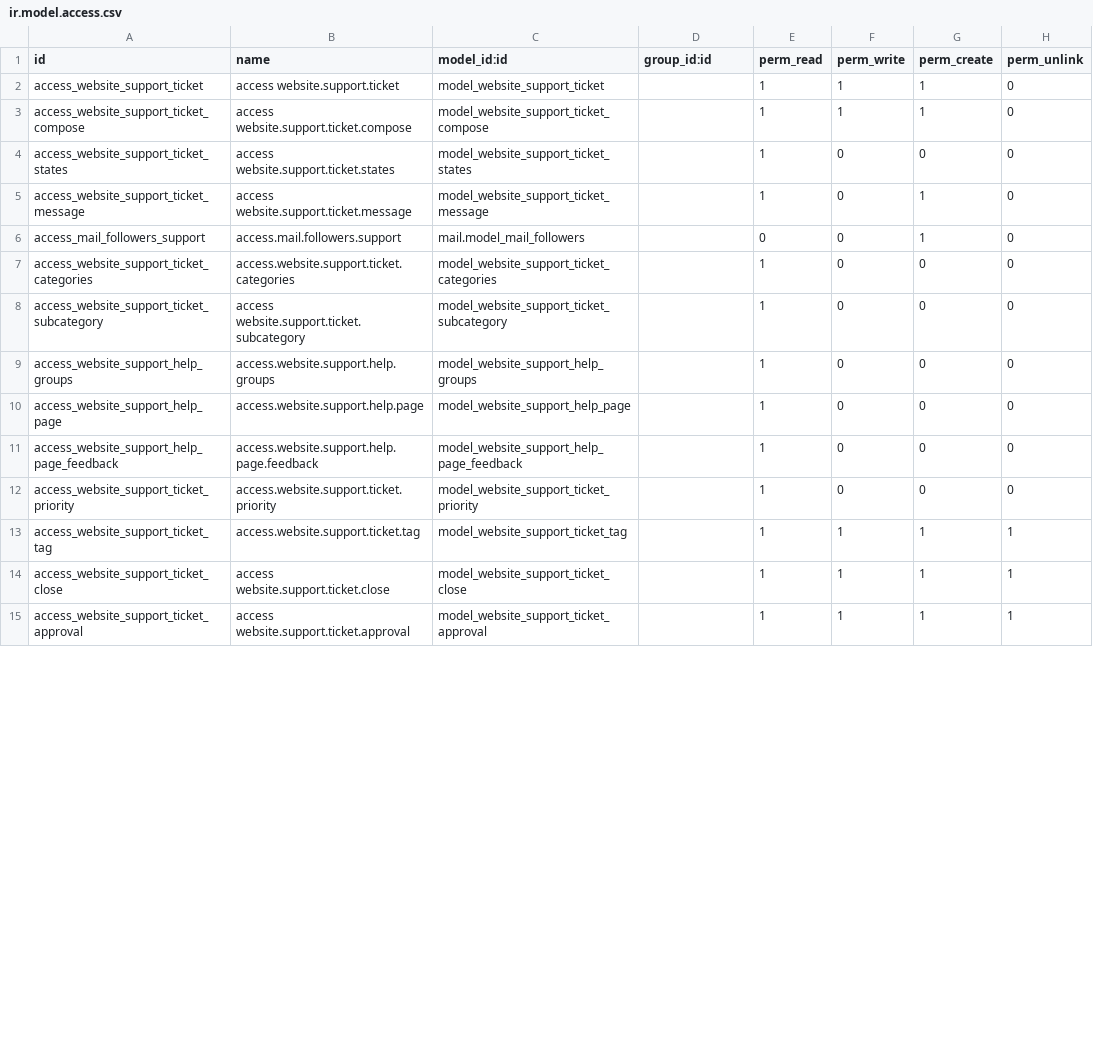
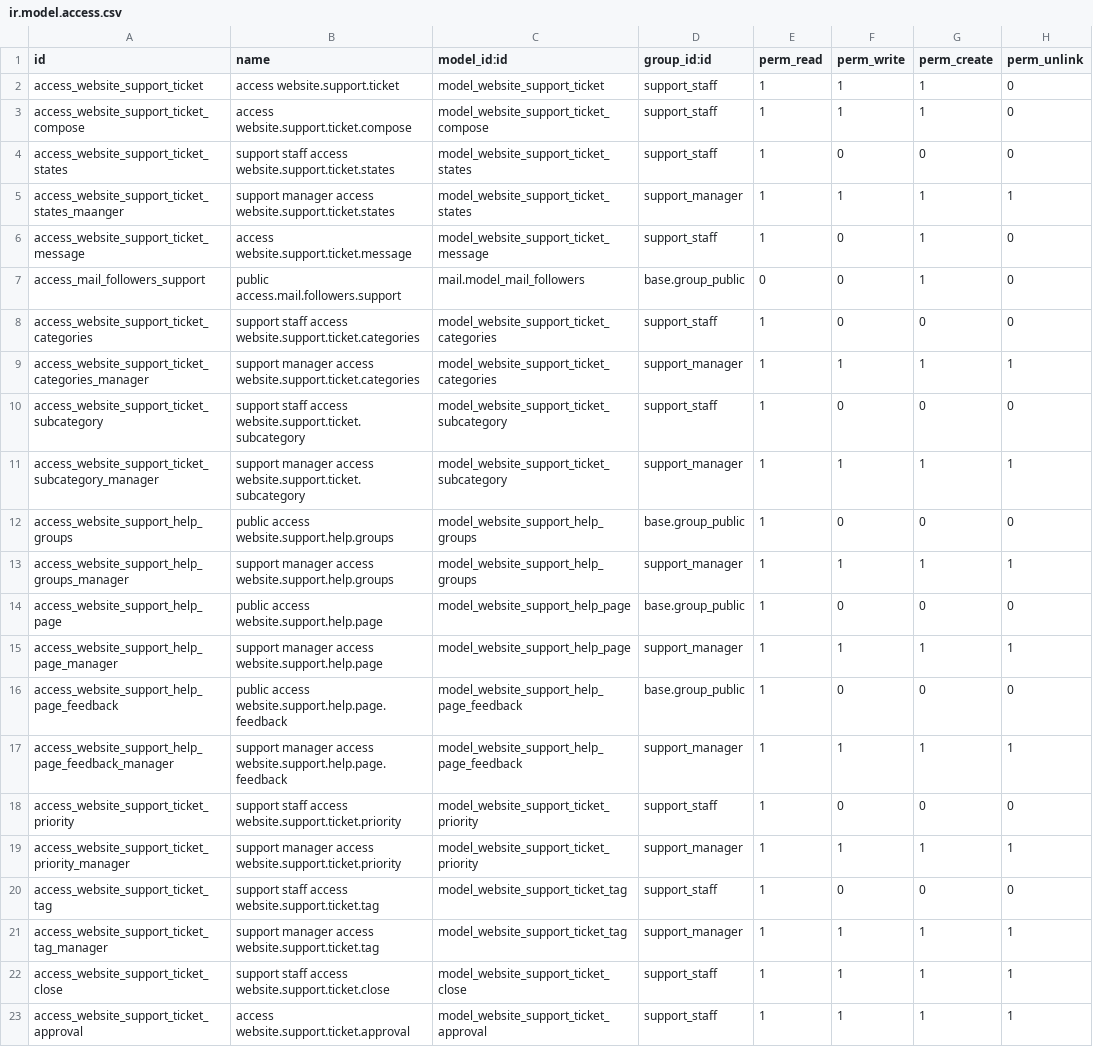
Before and after one commit to SythilTech/Odoo, a CSV file: website_support/security/ir.model.access.csv, drawn as a sheet; only a part is shown; the diff covers the shown part only.

```diff
--- a/website_support/security/ir.model.access.csv
+++ b/website_support/security/ir.model.access.csv
@@ -1,15 +1,23 @@
 id,name,model_id:id,group_id:id,perm_read,perm_write,perm_create,perm_unlink
-access_website_support_ticket,access website.support.ticket,model_website_support_ticket,,1,1,1,0
-access_website_support_ticket_compose,access website.support.ticket.compose,model_website_support_ticket_compose,,1,1,1,0
-access_website_support_ticket_states,access website.support.ticket.states,model_website_support_ticket_states,,1,0,0,0
-access_website_support_ticket_message,access website.support.ticket.message,model_website_support_ticket_message,,1,0,1,0
-access_mail_followers_support,access.mail.followers.support,mail.model_mail_followers,,0,0,1,0
-access_website_support_ticket_categories,access.website.support.ticket.categories,model_website_support_ticket_categories,,1,0,0,0
-access_website_support_ticket_subcategory,access website.support.ticket.subcategory,model_website_support_ticket_subcategory,,1,0,0,0
-access_website_support_help_groups,access.website.support.help.groups,model_website_support_help_groups,,1,0,0,0
-access_website_support_help_page,access.website.support.help.page,model_website_support_help_page,,1,0,0,0
-access_website_support_help_page_feedback,access.website.support.help.page.feedback,model_website_support_help_page_feedback,,1,0,0,0
-access_website_support_ticket_priority,access.website.support.ticket.priority,model_website_support_ticket_priority,,1,0,0,0
-access_website_support_ticket_tag,access.website.support.ticket.tag,model_website_support_ticket_tag,,1,1,1,1
-access_website_support_ticket_close,access website.support.ticket.close,model_website_support_ticket_close,,1,1,1,1
-access_website_support_ticket_approval,access website.support.ticket.approval,model_website_support_ticket_approval,,1,1,1,1
+access_website_support_ticket,access website.support.ticket,model_website_support_ticket,support_staff,1,1,1,0
+access_website_support_ticket_compose,access website.support.ticket.compose,model_website_support_ticket_compose,support_staff,1,1,1,0
+access_website_support_ticket_states,support staff access website.support.ticket.states,model_website_support_ticket_states,support_staff,1,0,0,0
+access_website_support_ticket_states_maanger,support manager access website.support.ticket.states,model_website_support_ticket_states,support_manager,1,1,1,1
+access_website_support_ticket_message,access website.support.ticket.message,model_website_support_ticket_message,support_staff,1,0,1,0
+access_mail_followers_support,public access.mail.followers.support,mail.model_mail_followers,base.group_public,0,0,1,0
+access_website_support_ticket_categories,support staff access website.support.ticket.categories,model_website_support_ticket_categories,support_staff,1,0,0,0
+access_website_support_ticket_categories_manager,support manager access website.support.ticket.categories,model_website_support_ticket_categories,support_manager,1,1,1,1
+access_website_support_ticket_subcategory,support staff access website.support.ticket.subcategory,model_website_support_ticket_subcategory,support_staff,1,0,0,0
+access_website_support_ticket_subcategory_manager,support manager access website.support.ticket.subcategory,model_website_support_ticket_subcategory,support_manager,1,1,1,1
+access_website_support_help_groups,public access website.support.help.groups,model_website_support_help_groups,base.group_public,1,0,0,0
+access_website_support_help_groups_manager,support manager access website.support.help.groups,model_website_support_help_groups,support_manager,1,1,1,1
+access_website_support_help_page,public access website.support.help.page,model_website_support_help_page,base.group_public,1,0,0,0
+access_website_support_help_page_manager,support manager access website.support.help.page,model_website_support_help_page,support_manager,1,1,1,1
+access_website_support_help_page_feedback,public access website.support.help.page.feedback,model_website_support_help_page_feedback,base.group_public,1,0,0,0
+access_website_support_help_page_feedback_manager,support manager access website.support.help.page.feedback,model_website_support_help_page_feedback,support_manager,1,1,1,1
+access_website_support_ticket_priority,support staff access website.support.ticket.priority,model_website_support_ticket_priority,support_staff,1,0,0,0
+access_website_support_ticket_priority_manager,support manager access website.support.ticket.priority,model_website_support_ticket_priority,support_manager,1,1,1,1
+access_website_support_ticket_tag,support staff access website.support.ticket.tag,model_website_support_ticket_tag,support_staff,1,0,0,0
+access_website_support_ticket_tag_manager,support manager access website.support.ticket.tag,model_website_support_ticket_tag,support_manager,1,1,1,1
+access_website_support_ticket_close,support staff access website.support.ticket.close,model_website_support_ticket_close,support_staff,1,1,1,1
+access_website_support_ticket_approval,access website.support.ticket.approval,model_website_support_ticket_approval,support_staff,1,1,1,1
```
Also changed, not shown: 8 added rows and 27 edited cells elsewhere in this file, 9 other files.
